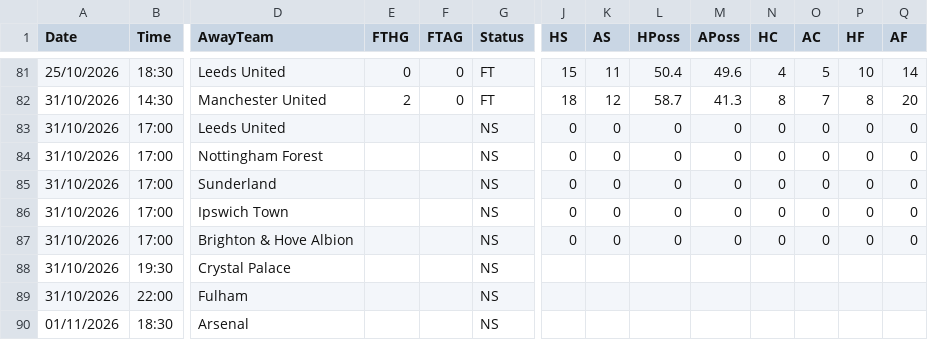
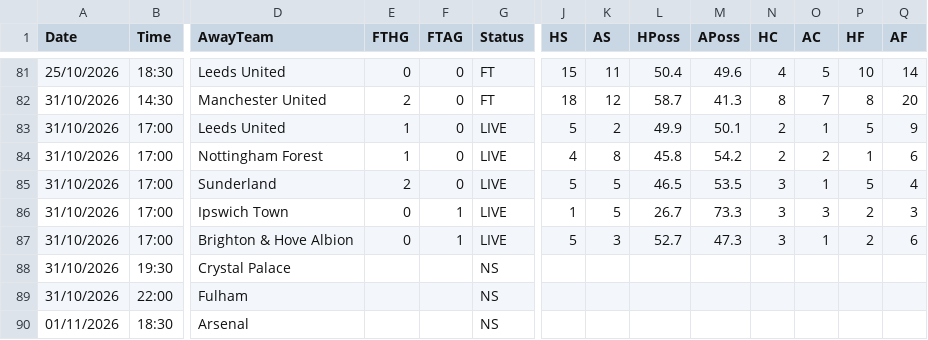
Before and after one commit to yorsbedoya-ui/pizarra-de-pronosticos, a CSV file: data/live/E0.csv, drawn as a sheet; only a part is shown, gaps mark what is left out; removed rows and columns are numbered as before the commit, all else as after; rows hold the shown columns only; the diff names each change by its address in the sheet, - before the commit and + after, or states it on an @@ line.

```diff
--- a/data/live/E0.csv
+++ b/data/live/E0.csv
-row 83: 31/10/2026 | 17:00 | Leeds United |  |  | NS | 0 | 0 | 0 | 0 | 0 | 0 | 0 | 0
+row 83: 31/10/2026 | 17:00 | Leeds United | 1 | 0 | LIVE | 5 | 2 | 49.9 | 50.1 | 2 | 1 | 5 | 9
-E84 (FTHG): (empty)
+E84 (FTHG): 1
-F84 (FTAG): (empty)
+F84 (FTAG): 0
-G84 (Status): NS
+G84 (Status): LIVE
-J84 (HS): 0
+J84 (HS): 4
-K84 (AS): 0
+K84 (AS): 8
-L84 (HPoss): 0
+L84 (HPoss): 45.8
-M84 (APoss): 0
+M84 (APoss): 54.2
-N84 (HC): 0
+N84 (HC): 2
-O84 (AC): 0
+O84 (AC): 2
-P84 (HF): 0
+P84 (HF): 1
-Q84 (AF): 0
+Q84 (AF): 6
-row 85: 31/10/2026 | 17:00 | Sunderland |  |  | NS | 0 | 0 | 0 | 0 | 0 | 0 | 0 | 0
-row 86: 31/10/2026 | 17:00 | Ipswich Town |  |  | NS | 0 | 0 | 0 | 0 | 0 | 0 | 0 | 0
-row 87: 31/10/2026 | 17:00 | Brighton & Hove Albion |  |  | NS | 0 | 0 | 0 | 0 | 0 | 0 | 0 | 0
+row 85: 31/10/2026 | 17:00 | Sunderland | 2 | 0 | LIVE | 5 | 5 | 46.5 | 53.5 | 3 | 1 | 5 | 4
+row 86: 31/10/2026 | 17:00 | Ipswich Town | 0 | 1 | LIVE | 1 | 5 | 26.7 | 73.3 | 3 | 3 | 2 | 3
+row 87: 31/10/2026 | 17:00 | Brighton & Hove Albion | 0 | 1 | LIVE | 5 | 3 | 52.7 | 47.3 | 3 | 1 | 2 | 6
```
Also changed, not shown: data/live/D1.csv, data/live/E1.csv, 5 other files.
